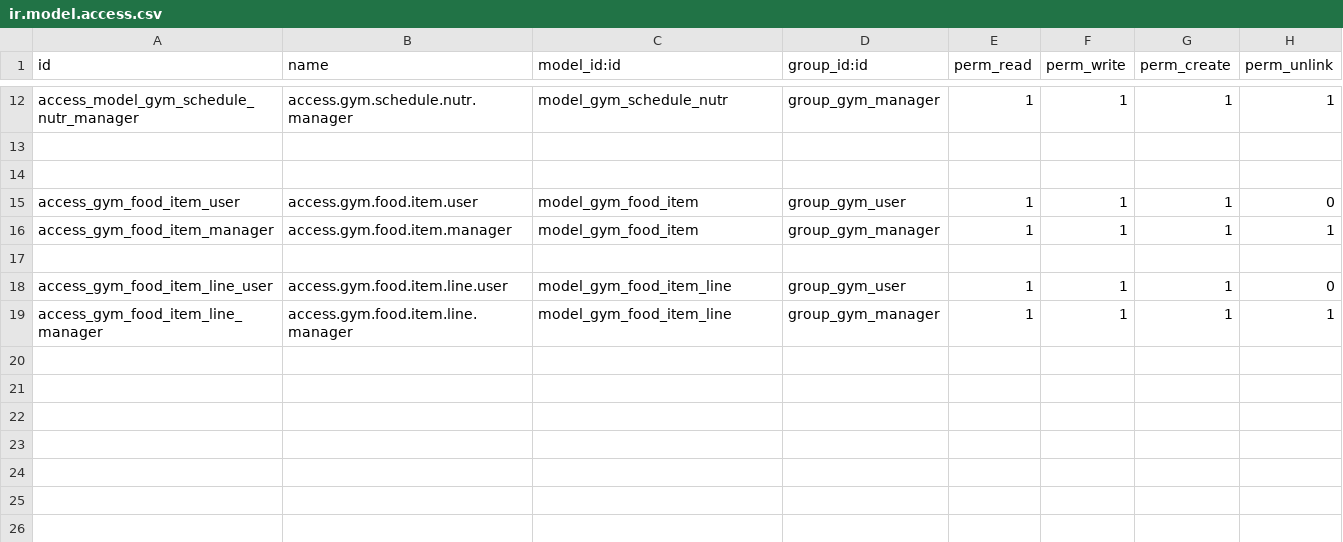
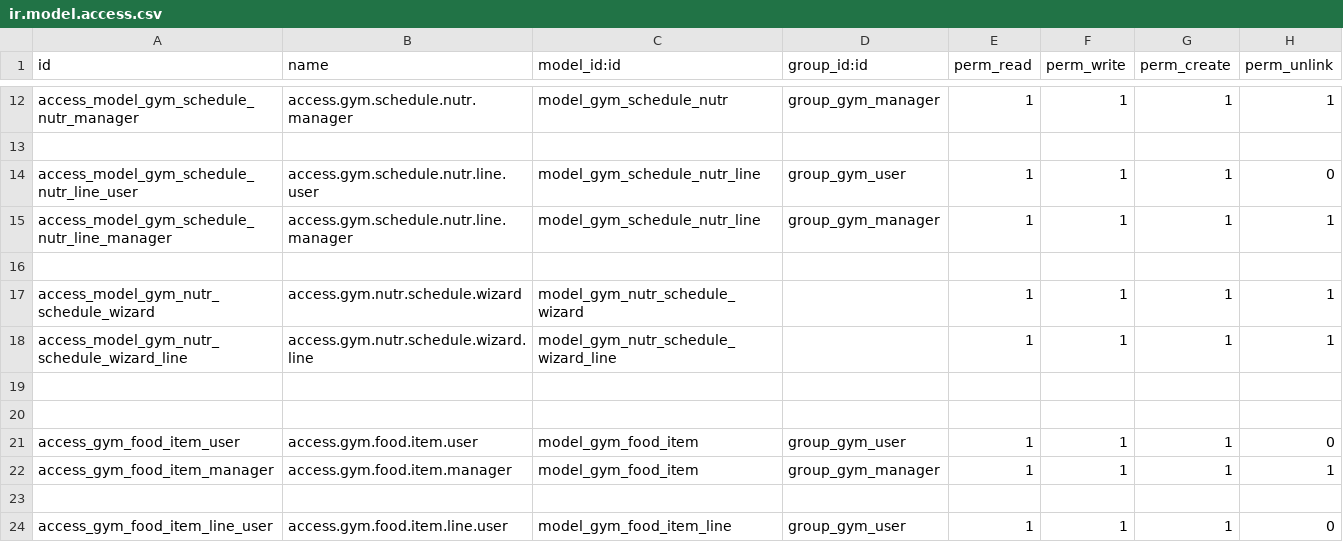
Before and after one commit to farhanrashad/gipli, a CSV file: de_gym/security/ir.model.access.csv, drawn as a sheet; only a part is shown, gaps mark what is left out; the shorter side is filled out with more unchanged rows.

```diff
--- a/de_gym/security/ir.model.access.csv
+++ b/de_gym/security/ir.model.access.csv
@@ -13,2 +13,8 @@ access_model_gym_schedule_nutr_manager,access.gym.schedule.nutr.manager,model_gy
 
+access_model_gym_schedule_nutr_line_user,access.gym.schedule.nutr.line.user,model_gym_schedule_nutr_line,group_gym_user,1,1,1,0
+access_model_gym_schedule_nutr_line_manager,access.gym.schedule.nutr.line.manager,model_gym_schedule_nutr_line,group_gym_manager,1,1,1,1
+
+access_model_gym_nutr_schedule_wizard,access.gym.nutr.schedule.wizard,model_gym_nutr_schedule_wizard,,1,1,1,1
+access_model_gym_nutr_schedule_wizard_line,access.gym.nutr.schedule.wizard.line,model_gym_nutr_schedule_wizard_line,,1,1,1,1
+
 
```
Also changed, not shown: 9 other files.
